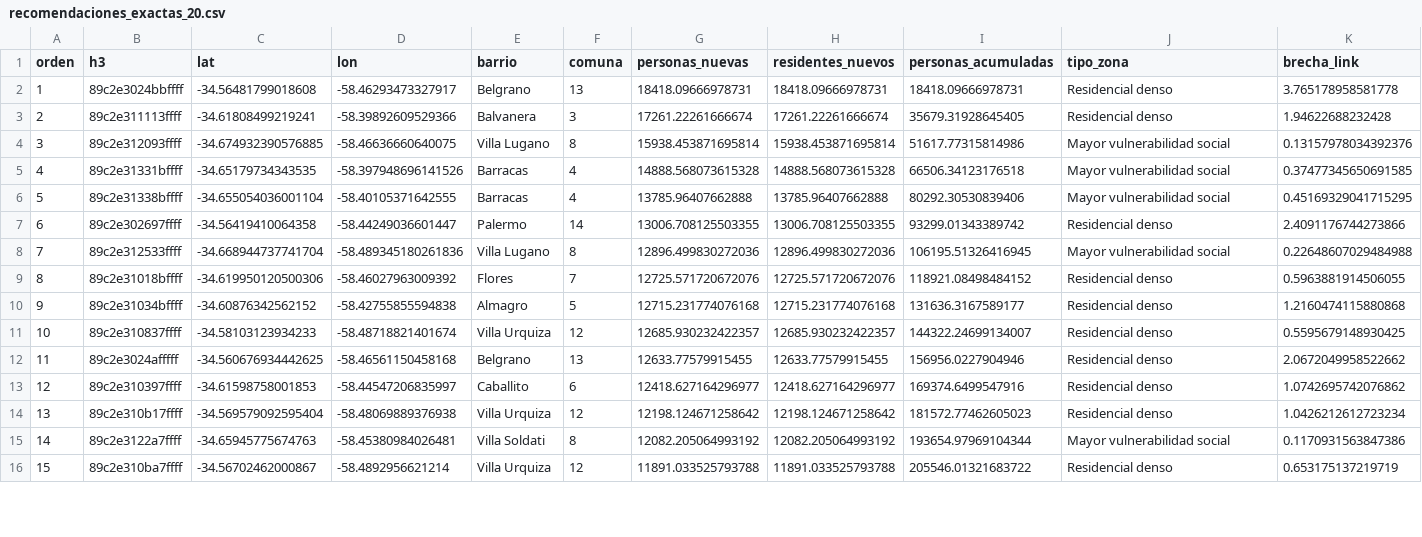
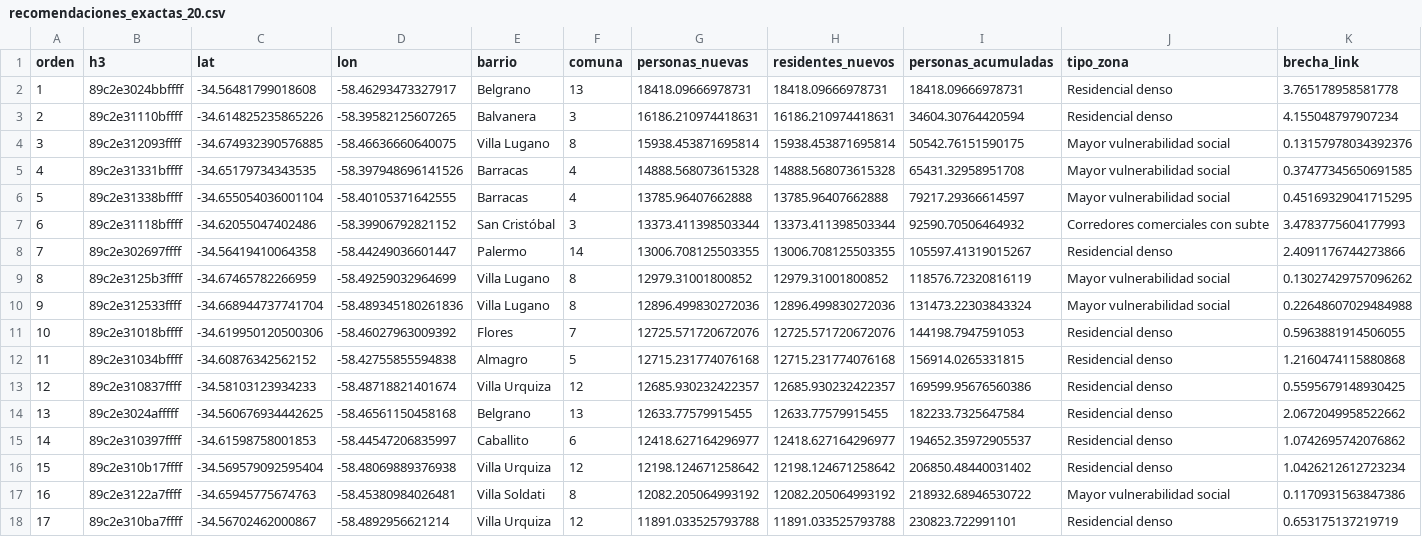
Before and after one commit to ValentinoDiaz0509/CienciaDeDatos, a CSV file: data/processed/recomendaciones_exactas_20.csv, drawn as a sheet; only a part is shown; the diff covers the shown part only.

```diff
--- a/data/processed/recomendaciones_exactas_20.csv
+++ b/data/processed/recomendaciones_exactas_20.csv
@@ -2,15 +2,17 @@ orden,h3,lat,lon,barrio,comuna,personas_nuevas,residentes_nuevos,personas_acumul
 1,89c2e3024bbffff,-34.56481799018608,-58.46293473327917,Belgrano,13,18418.09666978731,18418.09666978731,18418.09666978731,Residencial denso,3.765178958581778
-2,89c2e311113ffff,-34.61808499219241,-58.39892609529366,Balvanera,3,17261.22261666674,17261.22261666674,35679.31928645405,Residencial denso,1.94622688232428
-3,89c2e312093ffff,-34.674932390576885,-58.46636660640075,Villa Lugano,8,15938.453871695814,15938.453871695814,51617.77315814986,Mayor vulnerabilidad social,0.13157978034392376
-4,89c2e31331bffff,-34.65179734343535,-58.397948696141526,Barracas,4,14888.568073615328,14888.568073615328,66506.34123176518,Mayor vulnerabilidad social,0.37477345650691585
-5,89c2e31338bffff,-34.655054036001104,-58.40105371642555,Barracas,4,13785.96407662888,13785.96407662888,80292.30530839406,Mayor vulnerabilidad social,0.45169329041715295
-6,89c2e302697ffff,-34.56419410064358,-58.44249036601447,Palermo,14,13006.708125503355,13006.708125503355,93299.01343389742,Residencial denso,2.4091176744273866
-7,89c2e312533ffff,-34.668944737741704,-58.489345180261836,Villa Lugano,8,12896.499830272036,12896.499830272036,106195.51326416945,Mayor vulnerabilidad social,0.22648607029484988
-8,89c2e31018bffff,-34.619950120500306,-58.46027963009392,Flores,7,12725.571720672076,12725.571720672076,118921.08498484152,Residencial denso,0.5963881914506055
-9,89c2e31034bffff,-34.60876342562152,-58.42755855594838,Almagro,5,12715.231774076168,12715.231774076168,131636.3167589177,Residencial denso,1.2160474115880868
-10,89c2e310837ffff,-34.58103123934233,-58.48718821401674,Villa Urquiza,12,12685.930232422357,12685.930232422357,144322.24699134007,Residencial denso,0.5595679148930425
-11,89c2e3024afffff,-34.560676934442625,-58.46561150458168,Belgrano,13,12633.77579915455,12633.77579915455,156956.0227904946,Residencial denso,2.0672049958522662
-12,89c2e310397ffff,-34.61598758001853,-58.44547206835997,Caballito,6,12418.627164296977,12418.627164296977,169374.6499547916,Residencial denso,1.0742695742076862
-13,89c2e310b17ffff,-34.569579092595404,-58.48069889376938,Villa Urquiza,12,12198.124671258642,12198.124671258642,181572.77462605023,Residencial denso,1.0426212612723234
-14,89c2e3122a7ffff,-34.65945775674763,-58.45380984026481,Villa Soldati,8,12082.205064993192,12082.205064993192,193654.97969104344,Mayor vulnerabilidad social,0.1170931563847386
-15,89c2e310ba7ffff,-34.56702462000867,-58.4892956621214,Villa Urquiza,12,11891.033525793788,11891.033525793788,205546.01321683722,Residencial denso,0.653175137219719
+2,89c2e31110bffff,-34.614825235865226,-58.39582125607265,Balvanera,3,16186.210974418631,16186.210974418631,34604.30764420594,Residencial denso,4.155048797907234
+3,89c2e312093ffff,-34.674932390576885,-58.46636660640075,Villa Lugano,8,15938.453871695814,15938.453871695814,50542.76151590175,Mayor vulnerabilidad social,0.13157978034392376
+4,89c2e31331bffff,-34.65179734343535,-58.397948696141526,Barracas,4,14888.568073615328,14888.568073615328,65431.32958951708,Mayor vulnerabilidad social,0.37477345650691585
+5,89c2e31338bffff,-34.655054036001104,-58.40105371642555,Barracas,4,13785.96407662888,13785.96407662888,79217.29366614597,Mayor vulnerabilidad social,0.45169329041715295
+6,89c2e31118bffff,-34.62055047402486,-58.39906792821152,San Cristóbal,3,13373.411398503344,13373.411398503344,92590.70506464932,Corredores comerciales con subte,3.4783775604177993
+7,89c2e302697ffff,-34.56419410064358,-58.44249036601447,Palermo,14,13006.708125503355,13006.708125503355,105597.41319015267,Residencial denso,2.4091176744273866
+8,89c2e3125b3ffff,-34.67465782266959,-58.49259032964699,Villa Lugano,8,12979.31001800852,12979.31001800852,118576.72320816119,Mayor vulnerabilidad social,0.13027429757096262
+9,89c2e312533ffff,-34.668944737741704,-58.489345180261836,Villa Lugano,8,12896.499830272036,12896.499830272036,131473.22303843324,Mayor vulnerabilidad social,0.22648607029484988
+10,89c2e31018bffff,-34.619950120500306,-58.46027963009392,Flores,7,12725.571720672076,12725.571720672076,144198.7947591053,Residencial denso,0.5963881914506055
+11,89c2e31034bffff,-34.60876342562152,-58.42755855594838,Almagro,5,12715.231774076168,12715.231774076168,156914.0265331815,Residencial denso,1.2160474115880868
+12,89c2e310837ffff,-34.58103123934233,-58.48718821401674,Villa Urquiza,12,12685.930232422357,12685.930232422357,169599.95676560386,Residencial denso,0.5595679148930425
+13,89c2e3024afffff,-34.560676934442625,-58.46561150458168,Belgrano,13,12633.77579915455,12633.77579915455,182233.7325647584,Residencial denso,2.0672049958522662
+14,89c2e310397ffff,-34.61598758001853,-58.44547206835997,Caballito,6,12418.627164296977,12418.627164296977,194652.35972905537,Residencial denso,1.0742695742076862
+15,89c2e310b17ffff,-34.569579092595404,-58.48069889376938,Villa Urquiza,12,12198.124671258642,12198.124671258642,206850.48440031402,Residencial denso,1.0426212612723234
+16,89c2e3122a7ffff,-34.65945775674763,-58.45380984026481,Villa Soldati,8,12082.205064993192,12082.205064993192,218932.68946530722,Mayor vulnerabilidad social,0.1170931563847386
+17,89c2e310ba7ffff,-34.56702462000867,-58.4892956621214,Villa Urquiza,12,11891.033525793788,11891.033525793788,230823.722991101,Residencial denso,0.653175137219719
```
Also changed, not shown: 2 removed rows and 25 edited cells elsewhere in this file, data/processed/goloso_vs_exacto.csv, data/processed/metricas_modelos.csv, 26 other files.
